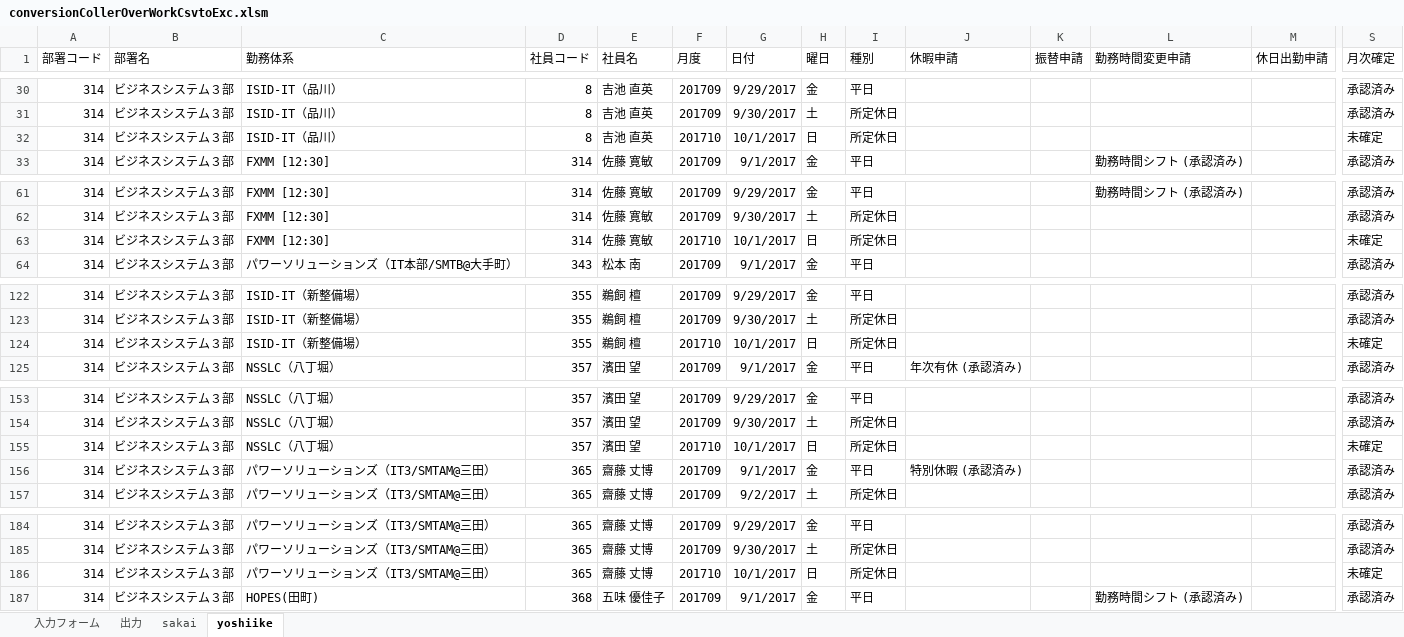
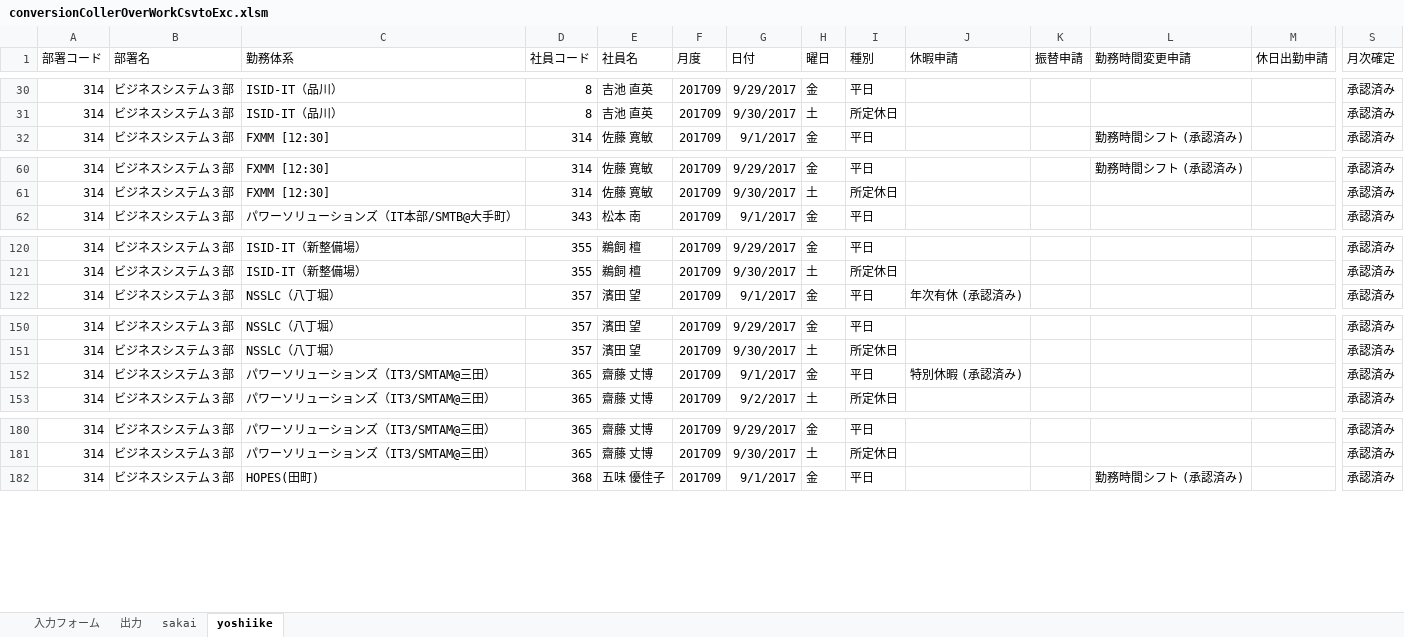
Before and after one commit to tk060401/maindev, an Excel workbook: bin/conversionCollerOverWorkCsvtoExc.xlsm, sheet yoshiike, drawn as a sheet; only a part is shown, gaps mark what is left out; values as stored, in another font and other column widths than the file's, no borders; rows hold the shown columns only; the diff covers the shown part only; the diff names each change by its address in the sheet, - before the commit and + after, or states it on an @@ line.

```diff
--- a/bin/conversionCollerOverWorkCsvtoExc.xlsm (sheet yoshiike)
+++ b/bin/conversionCollerOverWorkCsvtoExc.xlsm (sheet yoshiike)
-row 32: 314 | ビジネスシステム３部 | ISID-IT（品川） | 8 | 吉池 直英 | 201710 | 10/1/2017 | 日 | 所定休日 |  |  |  |  | 未確定
-row 63: 314 | ビジネスシステム３部 | FXMM [12:30] | 314 | 佐藤 寛敏 | 201710 | 10/1/2017 | 日 | 所定休日 |  |  |  |  | 未確定
-row 124: 314 | ビジネスシステム３部 | ISID-IT（新整備場） | 355 | 鵜飼 檀 | 201710 | 10/1/2017 | 日 | 所定休日 |  |  |  |  | 未確定
-row 155: 314 | ビジネスシステム３部 | NSSLC（八丁堀） | 357 | 濱田 望 | 201710 | 10/1/2017 | 日 | 所定休日 |  |  |  |  | 未確定
-row 186: 314 | ビジネスシステム３部 | パワーソリューションズ（IT3/SMTAM@三田） | 365 | 齋藤 丈博 | 201710 | 10/1/2017 | 日 | 所定休日 |  |  |  |  | 未確定
```
Also changed, not shown: 4 removed rows elsewhere in this sheet, sheet sakai, sheet 入力フォーム, 1 other file.
